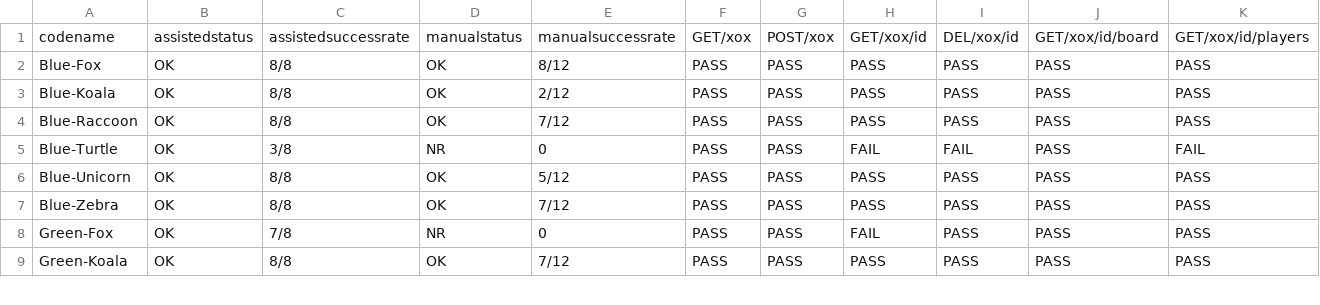
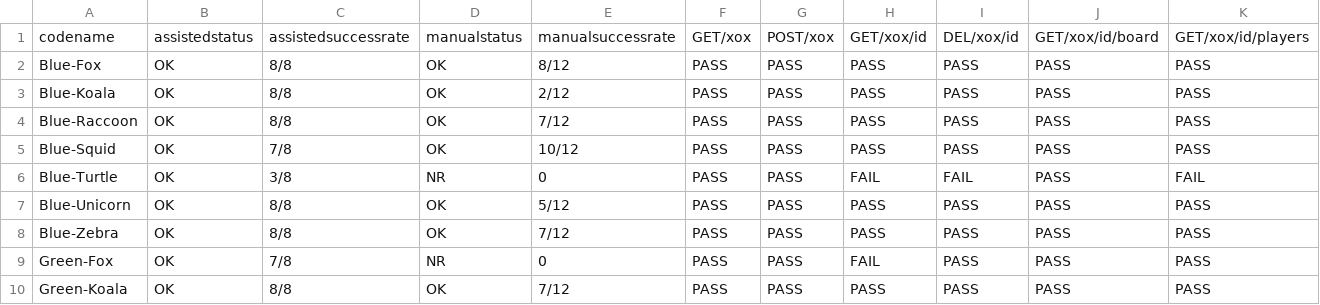
Before and after one commit to m5c/RestifyJupyter, a CSV file: source-csv-files/tests.csv, drawn as a sheet; only a part is shown; rows hold the shown columns only; the diff names each change by its address in the sheet, - before the commit and + after, or states it on an @@ line.

```diff
--- a/source-csv-files/tests.csv
+++ b/source-csv-files/tests.csv
+row 5: Blue-Squid | OK | 7/8 | OK | 10/12 | PASS | PASS | PASS | PASS | PASS | PASS
```
